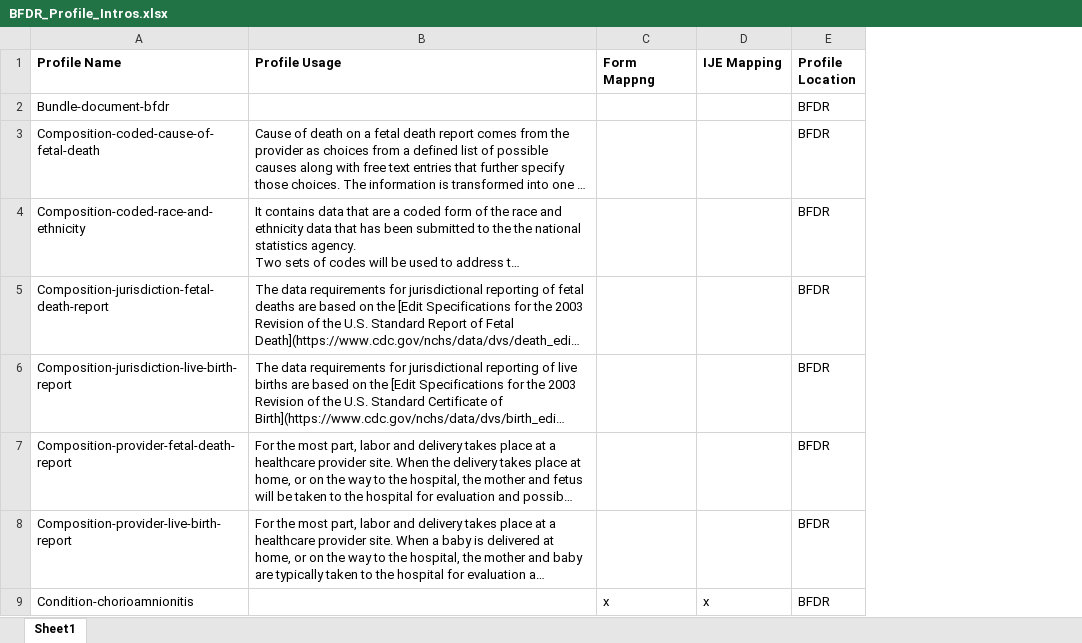
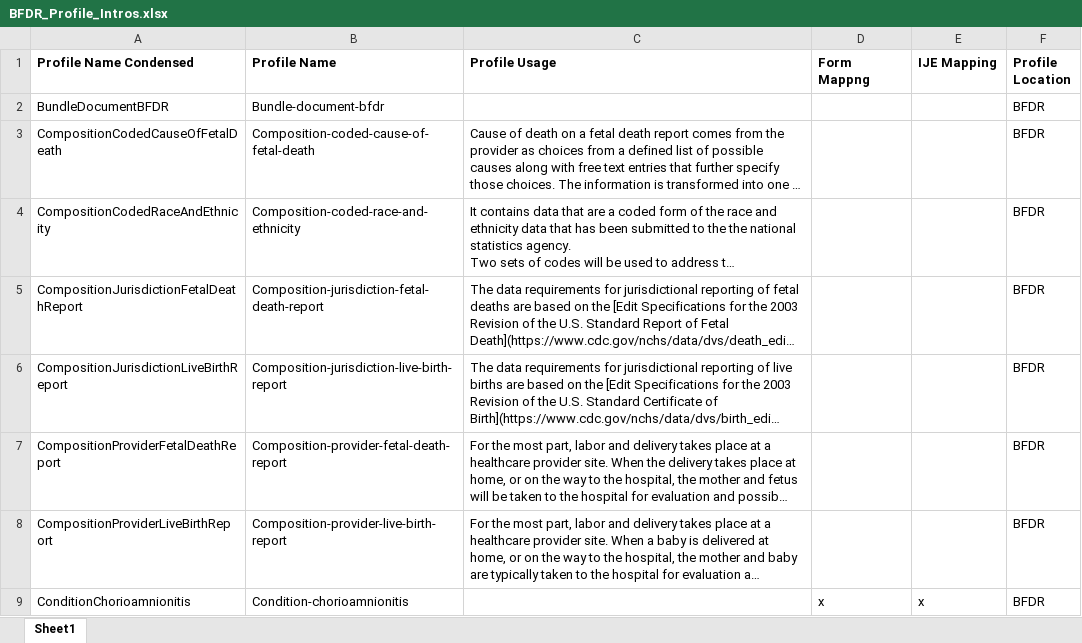
Before and after one commit to nightingaleproject/vital_records_sandbox_ig, an Excel workbook: input/mapping/BFDR_Profile_Intros.xlsx, sheet Sheet1, drawn as a sheet; only a part is shown; long unchanged cells end in …; values as stored, in another font and other column widths than the file's, no borders; the diff names each change by its address in the sheet, - before the commit and + after, or states it on an @@ line.

Commit message:
sort data dictionary

```diff
--- a/input/mapping/BFDR_Profile_Intros.xlsx (sheet Sheet1)
+++ b/input/mapping/BFDR_Profile_Intros.xlsx (sheet Sheet1)
+column A (Profile Name Condensed), rows 2-9: BundleDocumentBFDR | CompositionCodedCauseOfFetalDeath | CompositionCodedRaceAndEthnicity | CompositionJurisdictionFetalDeathReport | CompositionJurisdictionLiveBirthReport | CompositionProviderFetalDeathReport | CompositionProviderLiveBirthReport | ConditionChorioamnionitis
```
Also changed, not shown: input/mapping/IJE_File_Layouts_Version_2021_FHIR-2023-02-22-All-Combined.xlsx, 2 other files.
